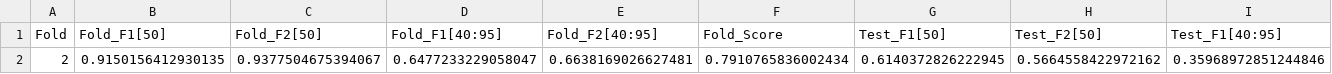
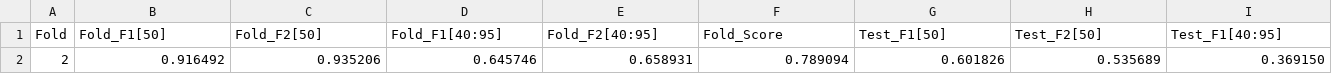
Before and after one commit to NTTGaming112/cs431_RipDetSeg, a CSV file: src/results/yolov8_cbam/results_fold_2.csv, drawn as a sheet; only a part is shown; removed rows and columns are numbered as before the commit, all else as after; rows hold the shown columns only; the diff names each change by its address in the sheet, - before the commit and + after, or states it on an @@ line.

Commit message:
results yolov8cbam

```diff
--- a/src/results/yolov8_cbam/results_fold_2.csv
+++ b/src/results/yolov8_cbam/results_fold_2.csv
-row 2: 2 | 0.9150156412930135 | 0.9377504675394067 | 0.6477233229058047 | 0.6638169026627481 | 0.7910765836002434 | 0.6140372826222945 | 0.5664558422972162 | 0.35968972851244846
+row 2: 2 | 0.916492 | 0.935206 | 0.645746 | 0.658931 | 0.789094 | 0.601826 | 0.535689 | 0.369150
```
Also changed, not shown: src/results/yolov8_cbam/results_fold_3.csv, src/results/yolov8_cbam/results_fold_4.csv, 1 other file.
